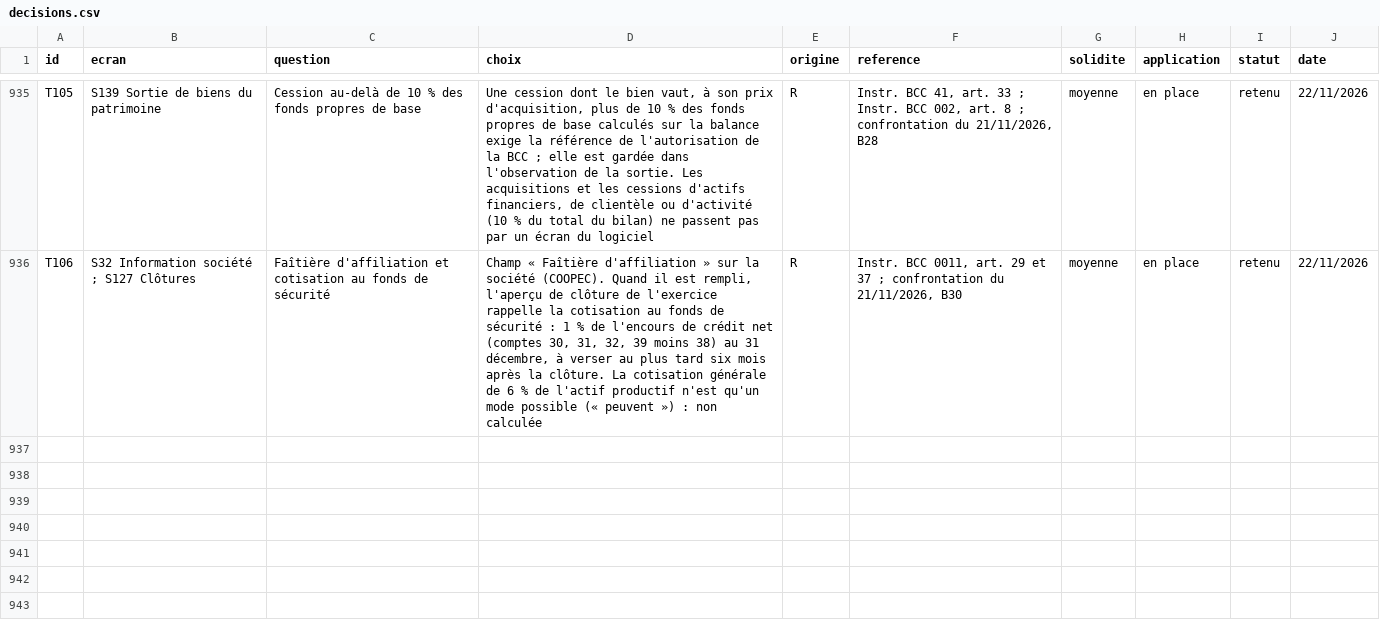
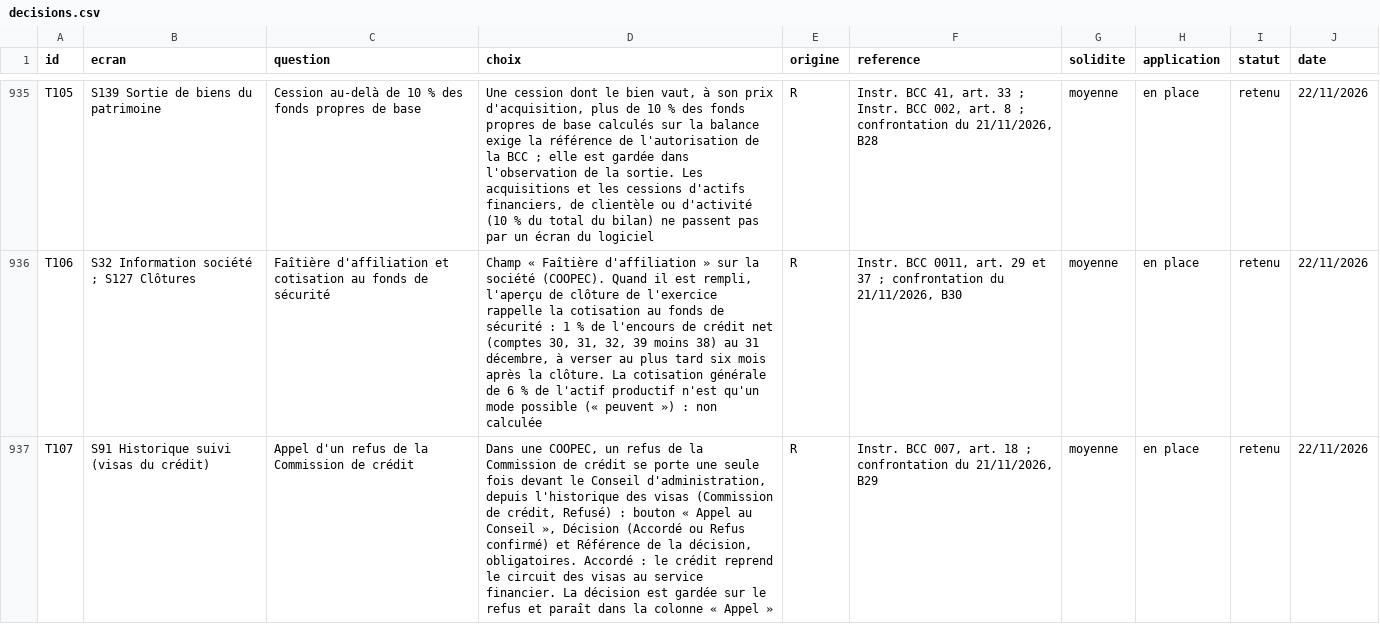
Before and after one commit to manatandu/Microfina-, a CSV file: replica/decisions.csv, drawn as a sheet; only a part is shown, gaps mark what is left out; the diff names each change by its address in the sheet, - before the commit and + after, or states it on an @@ line.

```diff
--- a/replica/decisions.csv
+++ b/replica/decisions.csv
+row 937: T107 | S91 Historique suivi (visas du crédit) | Appel d'un refus de la Commission de crédit | Dans une COOPEC, un refus de la Commission de crédit se porte une seule fois devant le Conseil d'administration, depuis l'historique des visas (Commission de crédit, Refusé) : bouton « Appel au Conseil », Décision (Accordé ou Refus confirmé) et Référence de la décision, obligatoires. Accordé : le crédit reprend le circuit des visas au service financier. La décision est gardée sur le refus et paraît dans la colonne « Appel » | R | Instr. BCC 007, art. 18 ; confrontation du 21/11/2026, B29 | moyenne | en place | retenu | 22/11/2026
```
Also changed, not shown: 15 other files.
